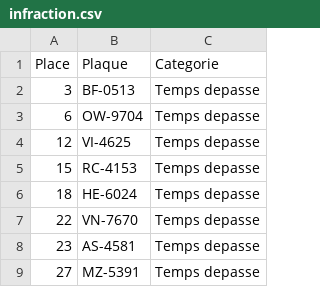
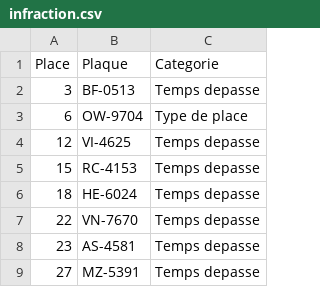
Before and after one commit to RyanKHOU/IT-5111E-equipe1, a CSV file: infraction.csv, drawn as a sheet; only a part is shown.

Commit message:
Update infraction.csv

```diff
--- a/infraction.csv
+++ b/infraction.csv
@@ -2,3 +2,3 @@ Place,Plaque,Categorie
 3,BF-0513,Temps depasse
-6,OW-9704,Temps depasse
+6,OW-9704,Type de place
 12,VI-4625,Temps depasse
```
